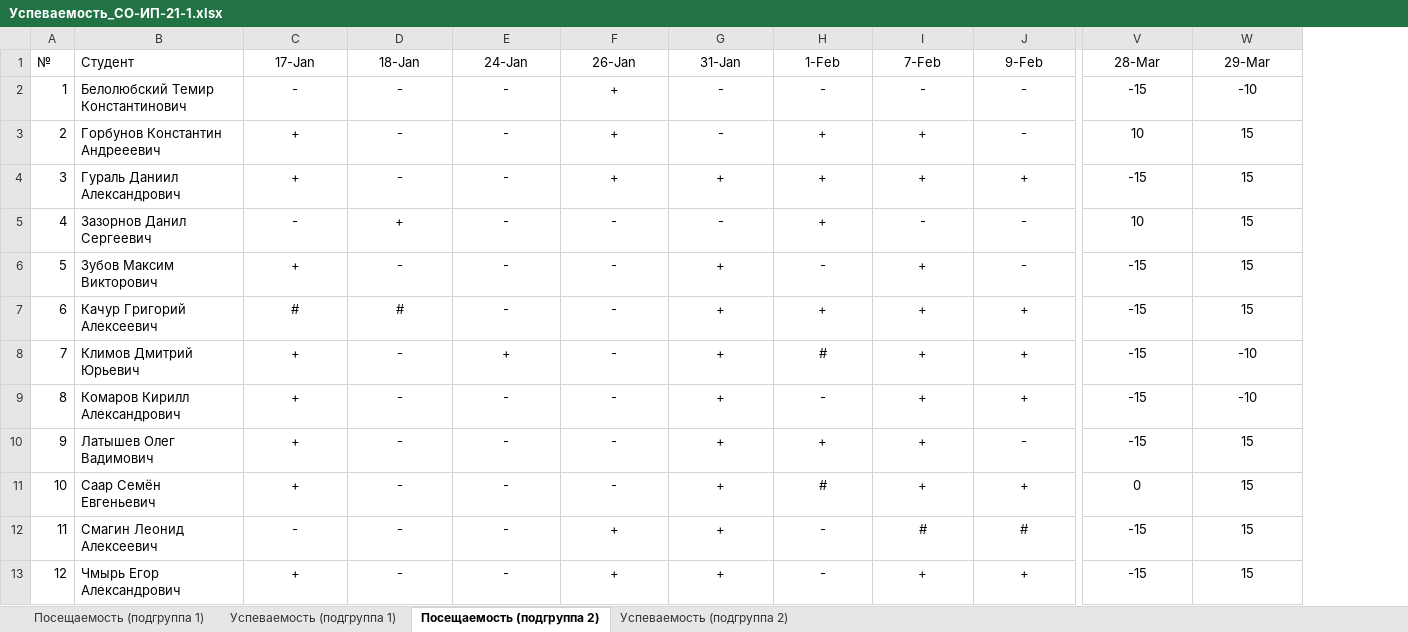
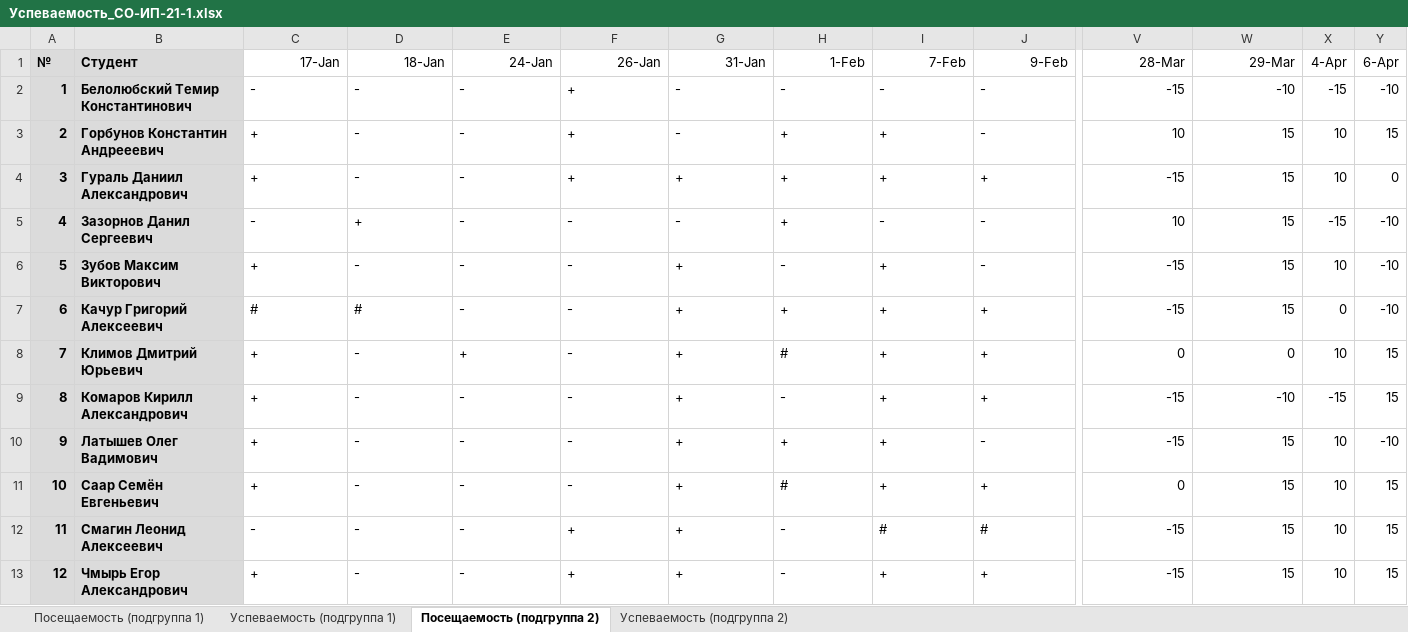
Before and after one commit to TheBandik/fundamentals-of-algorithmization-and-programming, an Excel workbook: Успеваемость_СО-ИП-21-1.xlsx, sheet Посещаемость (подгруппа 2), drawn as a sheet; only a part is shown, gaps mark what is left out; values as stored, in another font and other column widths than the file's, no borders; conditional formats not drawn; the diff covers the shown part only; the diff names each change by its address in the sheet, - before the commit and + after, or states it on an @@ line.

```diff
--- a/Успеваемость_СО-ИП-21-1.xlsx (sheet Посещаемость (подгруппа 2))
+++ b/Успеваемость_СО-ИП-21-1.xlsx (sheet Посещаемость (подгруппа 2))
+column X (4-Apr), rows 2-13: -15 | 10 | 10 | -15 | 10 | 0 | 10 | -15 | 10 | 10 | 10 | 10
+column Y (6-Apr), rows 2-13: -10 | 15 | 0 | -10 | -10 | -10 | 15 | 15 | -10 | 15 | 15 | 15
@@ A1:B13 fill: none → #DBDBDB, bold: off → on @@
-C1:J1 alignment: center
+C1:J1 alignment: right
-V1:W13 alignment: center
+V1:W13 alignment: right
-C2:J13 alignment: center
+C2:J13 alignment: left
-V8 (28-Mar): -15
+V8 (28-Mar): 0
-W8 (29-Mar): -10
+W8 (29-Mar): 0
```
Also changed, not shown: cell formats elsewhere in this sheet, sheet Посещаемость (подгруппа 1), sheet Успеваемость (подгруппа 2), sheet Успеваемость (подгруппа 1), Успеваемость_СО-ИП-21-2.xlsx.
